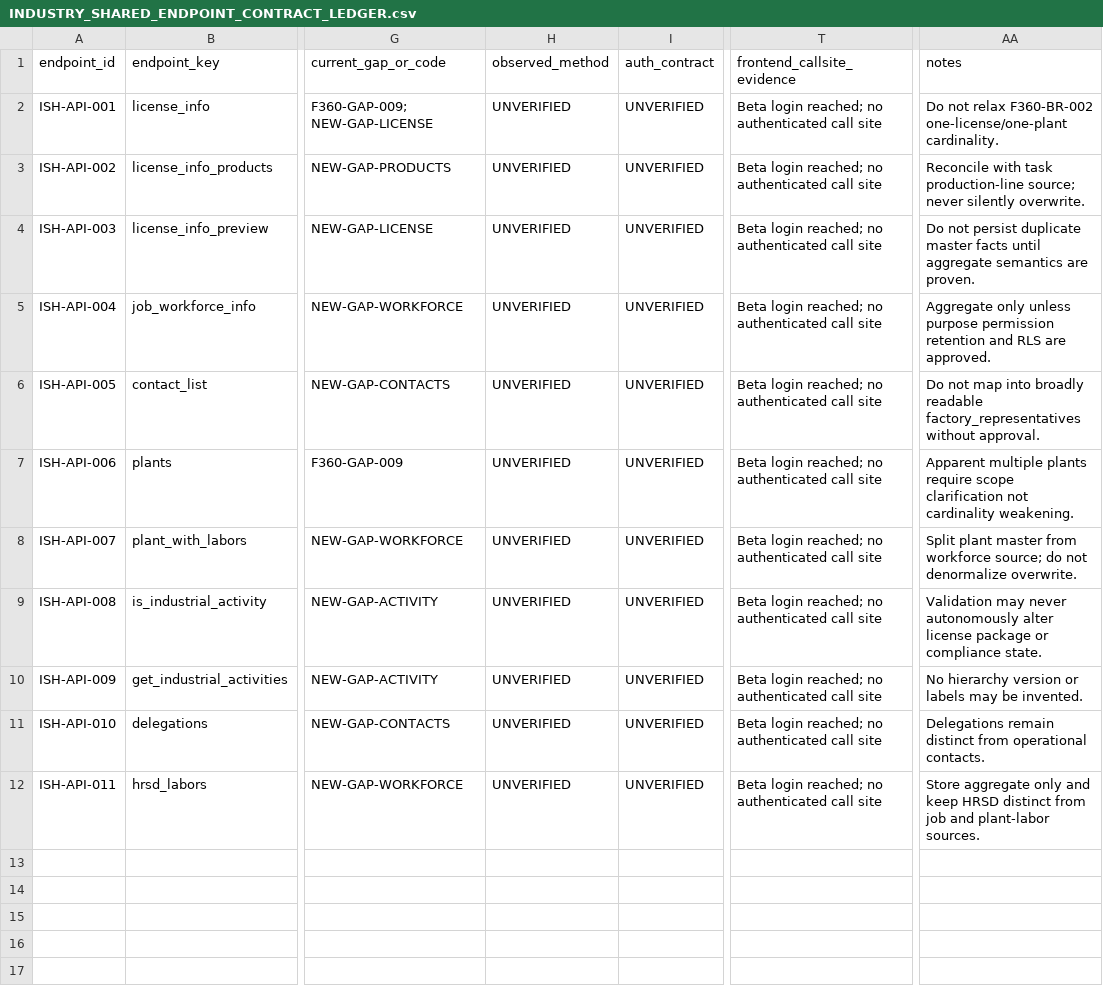
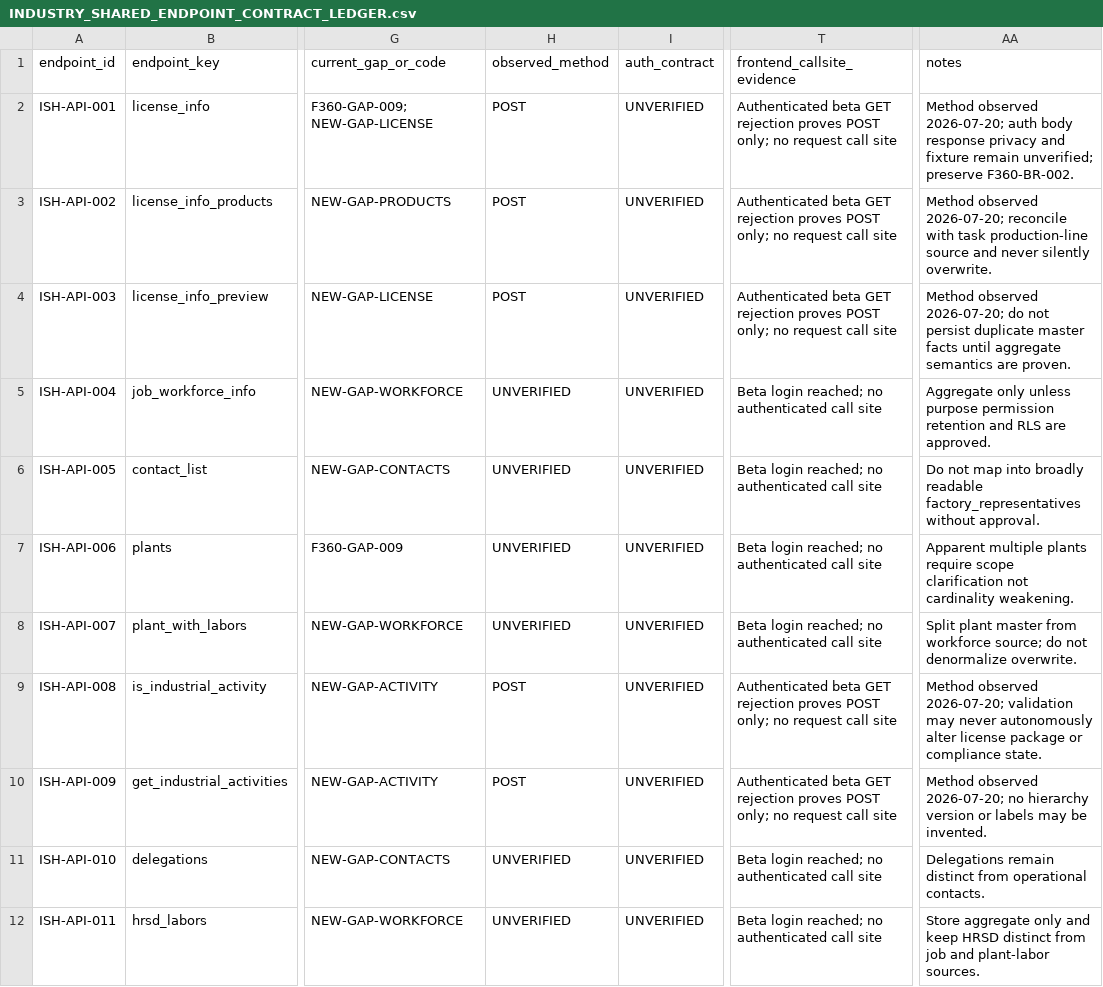
Before and after one commit to Vikram-Indla/Inspection, a CSV file: product-contract/factory-360/industry-shared/INDUSTRY_SHARED_ENDPOINT_CONTRACT_LEDGER.csv, drawn as a sheet; only a part is shown, gaps mark what is left out; the diff names each change by its address in the sheet, - before the commit and + after, or states it on an @@ line.

Commit message:
feat(factory360): record authenticated Industry Shared methods

```diff
--- a/product-contract/factory-360/industry-shared/INDUSTRY_SHARED_ENDPOINT_CONTRACT_LEDGER.csv
+++ b/product-contract/factory-360/industry-shared/INDUSTRY_SHARED_ENDPOINT_CONTRACT_LEDGER.csv
-H2:H4 (observed_method): UNVERIFIED
+H2:H4 (observed_method): POST
-T2:T4 (frontend_callsite_evidence): Beta login reached; no authenticated call site
+T2:T4 (frontend_callsite_evidence): Authenticated beta GET rejection proves POST only; no request call site
-AA2 (notes): Do not relax F360-BR-002 one-license/one-plant cardinality.
+AA2 (notes): Method observed 2026-07-20; auth body response privacy and fixture remain unverified; preserve F360-BR-002.
-AA3 (notes): Reconcile with task production-line source; never silently…
+AA3 (notes): Method observed 2026-07-20; reconcile with task production-line source and never silently…
-AA4 (notes): Do not persist…
+AA4 (notes): Method observed 2026-07-20; do not persist…
-H9:H10 (observed_method): UNVERIFIED
+H9:H10 (observed_method): POST
-T9:T10 (frontend_callsite_evidence): Beta login reached; no authenticated call site
+T9:T10 (frontend_callsite_evidence): Authenticated beta GET rejection proves POST only; no request call site
-AA9 (notes): Validation may never…
+AA9 (notes): Method observed 2026-07-20; validation may never…
-AA10 (notes): No hierarchy version…
+AA10 (notes): Method observed 2026-07-20; no hierarchy version…
```
Also changed, not shown: product-contract/factory-360/industry-shared/F360_INDUSTRY_SHARED_ACCEPTANCE_LEDGER.csv, 10 other files.
